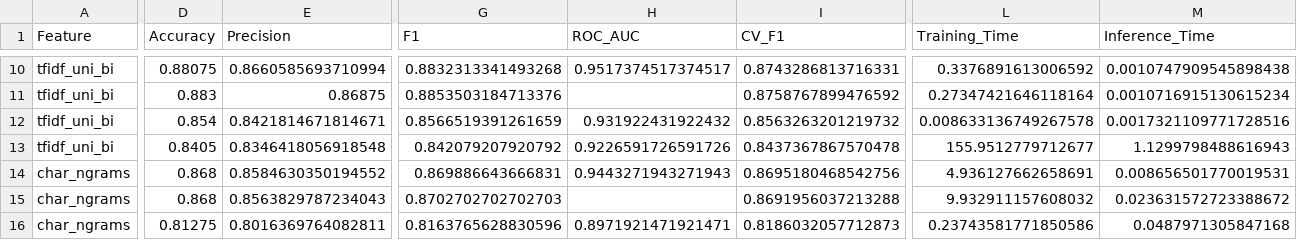
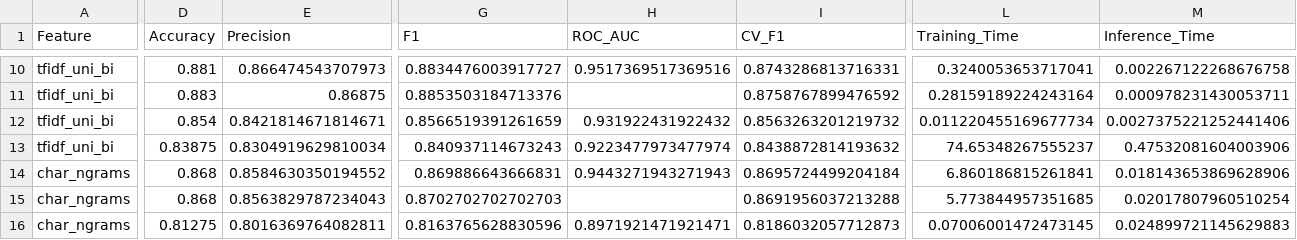
Before and after one commit to riyakatiyar337-cpu/Movie-Review-Sentiment-Analysis, a CSV file: final_results.csv, drawn as a sheet; only a part is shown, gaps mark what is left out; the diff covers the shown part only; the diff names each change by its address in the sheet, - before the commit and + after, or states it on an @@ line.

```diff
--- a/final_results.csv
+++ b/final_results.csv
-D10 (Accuracy): 0.88075
+D10 (Accuracy): 0.881
-E10 (Precision): 0.8660585693710994
+E10 (Precision): 0.866474543707973
-G10 (F1): 0.8832313341493268
+G10 (F1): 0.8834476003917727
-H10 (ROC_AUC): 0.9517374517374517
+H10 (ROC_AUC): 0.9517369517369516
-L10 (Training_Time): 0.3376891613006592
+L10 (Training_Time): 0.3240053653717041
-M10 (Inference_Time): 0.0010747909545898438
+M10 (Inference_Time): 0.002267122268676758
-L11 (Training_Time): 0.27347421646118164
+L11 (Training_Time): 0.28159189224243164
-M11 (Inference_Time): 0.0010716915130615234
+M11 (Inference_Time): 0.000978231430053711
-L12 (Training_Time): 0.008633136749267578
+L12 (Training_Time): 0.011220455169677734
-M12 (Inference_Time): 0.0017321109771728516
+M12 (Inference_Time): 0.0027375221252441406
-D13 (Accuracy): 0.8405
+D13 (Accuracy): 0.83875
-E13 (Precision): 0.8346418056918548
+E13 (Precision): 0.8304919629810034
-G13 (F1): 0.842079207920792
+G13 (F1): 0.840937114673243
-H13 (ROC_AUC): 0.9226591726591726
+H13 (ROC_AUC): 0.9223477973477974
-I13 (CV_F1): 0.8437367867570478
+I13 (CV_F1): 0.8438872814193632
-L13 (Training_Time): 155.9512779712677
+L13 (Training_Time): 74.65348267555237
-M13 (Inference_Time): 1.1299798488616943
+M13 (Inference_Time): 0.47532081604003906
-I14 (CV_F1): 0.8695180468542756
+I14 (CV_F1): 0.8695724499204184
-L14 (Training_Time): 4.936127662658691
+L14 (Training_Time): 6.860186815261841
-M14 (Inference_Time): 0.008656501770019531
+M14 (Inference_Time): 0.018143653869628906
-L15 (Training_Time): 9.932911157608032
+L15 (Training_Time): 5.773844957351685
-M15 (Inference_Time): 0.023631572723388672
+M15 (Inference_Time): 0.02017807960510254
-L16 (Training_Time): 0.23743581771850586
+L16 (Training_Time): 0.07006001472473145
-M16 (Inference_Time): 0.0487971305847168
+M16 (Inference_Time): 0.024899721145629883
```
Also changed, not shown: 43 edited cells elsewhere in this file, 43 other files.
